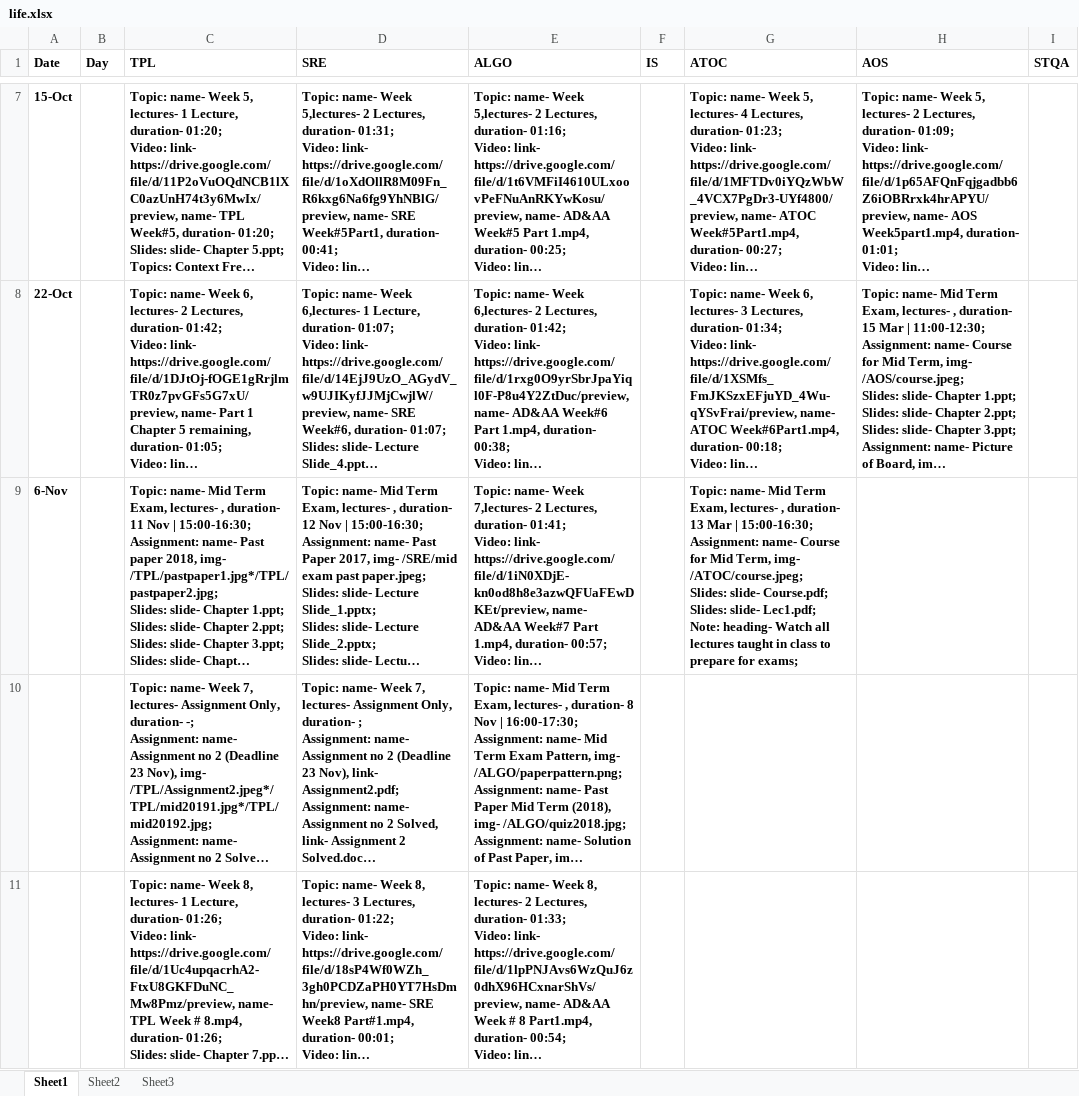
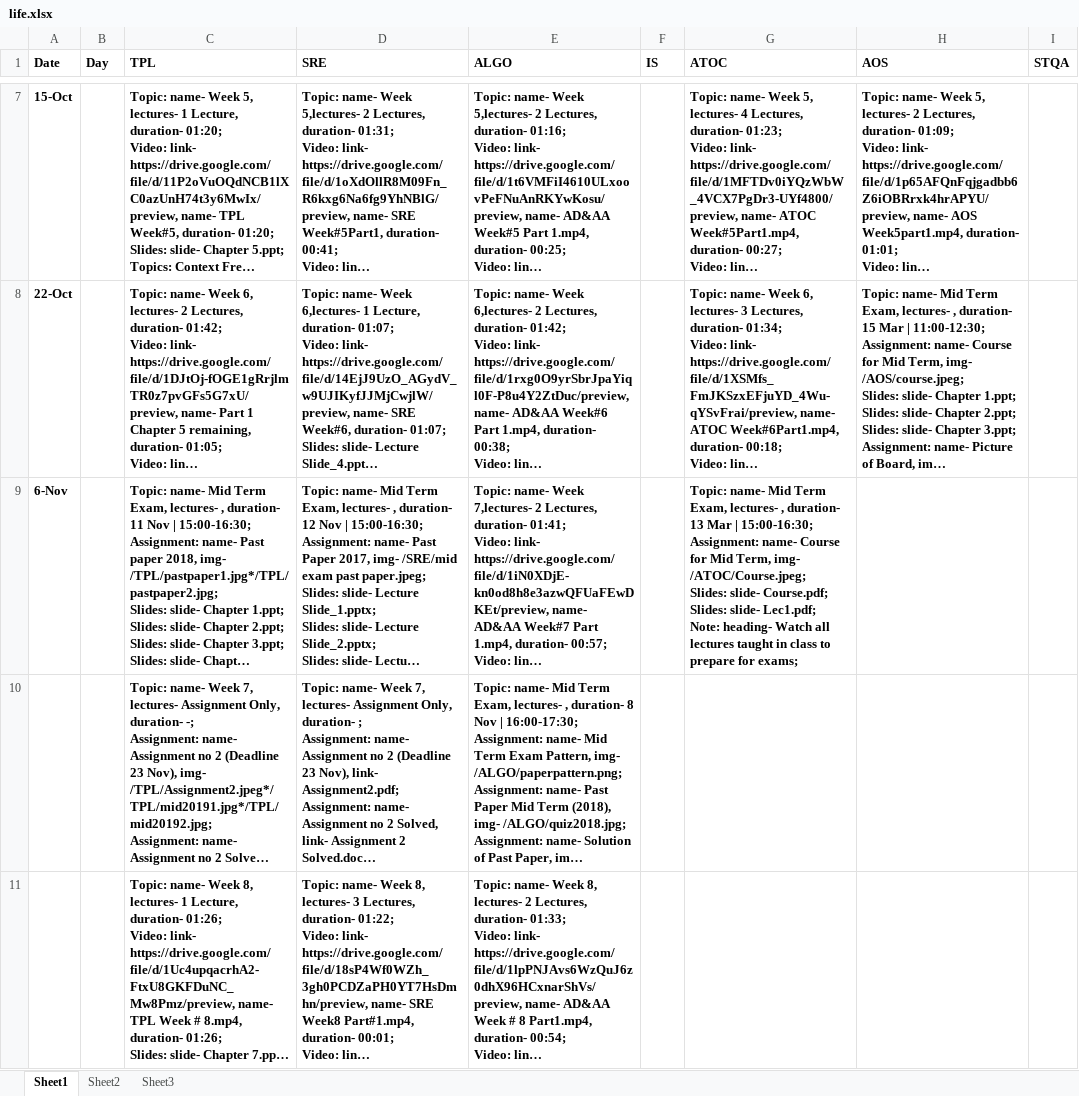
Before and after one commit to qasim2020/givezakat, an Excel workbook: static/life.xlsx, sheet Sheet1, drawn as a sheet; only a part is shown, gaps mark what is left out; long unchanged cells end in …; values as stored, in another font and other column widths than the file's, no borders; ↵ is a line break in a cell; the diff names each change by its address in the sheet, - before the commit and + after, or states it on an @@ line.

```diff
--- a/static/life.xlsx (sheet Sheet1)
+++ b/static/life.xlsx (sheet Sheet1)
-G9 (ATOC): …Term, img- /ATOC/course.jpeg; ↵ Slides: slide-…
+G9 (ATOC): …Term, img- /ATOC/Course.jpeg; ↵ Slides: slide-…
```
Also changed, not shown: 1 other file.
